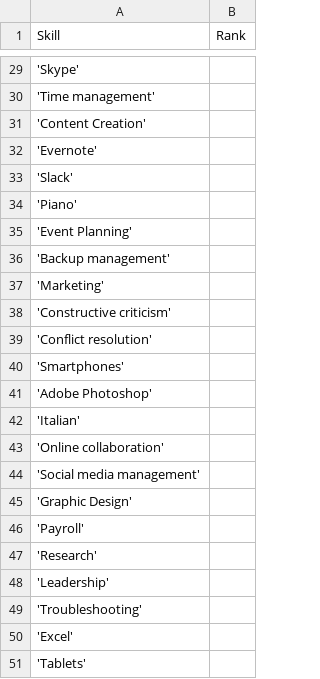
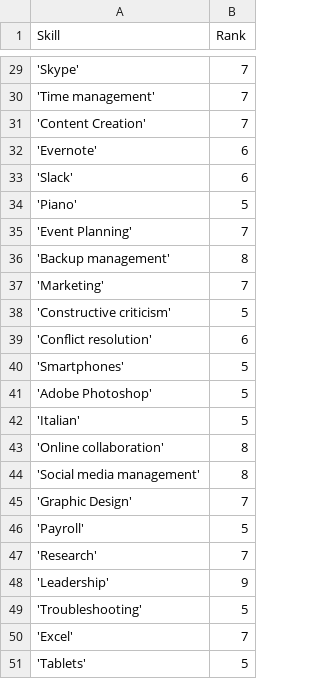
Before and after one commit to Piasa/analysis, a CSV file: analysis/data/Skill.csv, drawn as a sheet; only a part is shown, gaps mark what is left out; the diff covers the shown part only.

```diff
--- a/analysis/data/Skill.csv
+++ b/analysis/data/Skill.csv
@@ -29,23 +29,23 @@ Skill,Rank
-'Skype',
-'Time management',
-'Content Creation',
-'Evernote',
-'Slack',
-'Piano',
-'Event Planning',
-'Backup management',
-'Marketing',
-'Constructive criticism',
-'Conflict resolution',
-'Smartphones',
-'Adobe Photoshop',
-'Italian',
-'Online collaboration',
-'Social media management',
-'Graphic Design',
-'Payroll',
-'Research',
-'Leadership',
-'Troubleshooting',
-'Excel',
-'Tablets',
+'Skype',7
+'Time management',7
+'Content Creation',7
+'Evernote',6
+'Slack',6
+'Piano',5
+'Event Planning',7
+'Backup management',8
+'Marketing',7
+'Constructive criticism',5
+'Conflict resolution',6
+'Smartphones',5
+'Adobe Photoshop',5
+'Italian',5
+'Online collaboration',8
+'Social media management',8
+'Graphic Design',7
+'Payroll',5
+'Research',7
+'Leadership',9
+'Troubleshooting',5
+'Excel',7
+'Tablets',5
```
Also changed, not shown: 27 edited cells elsewhere in this file.
